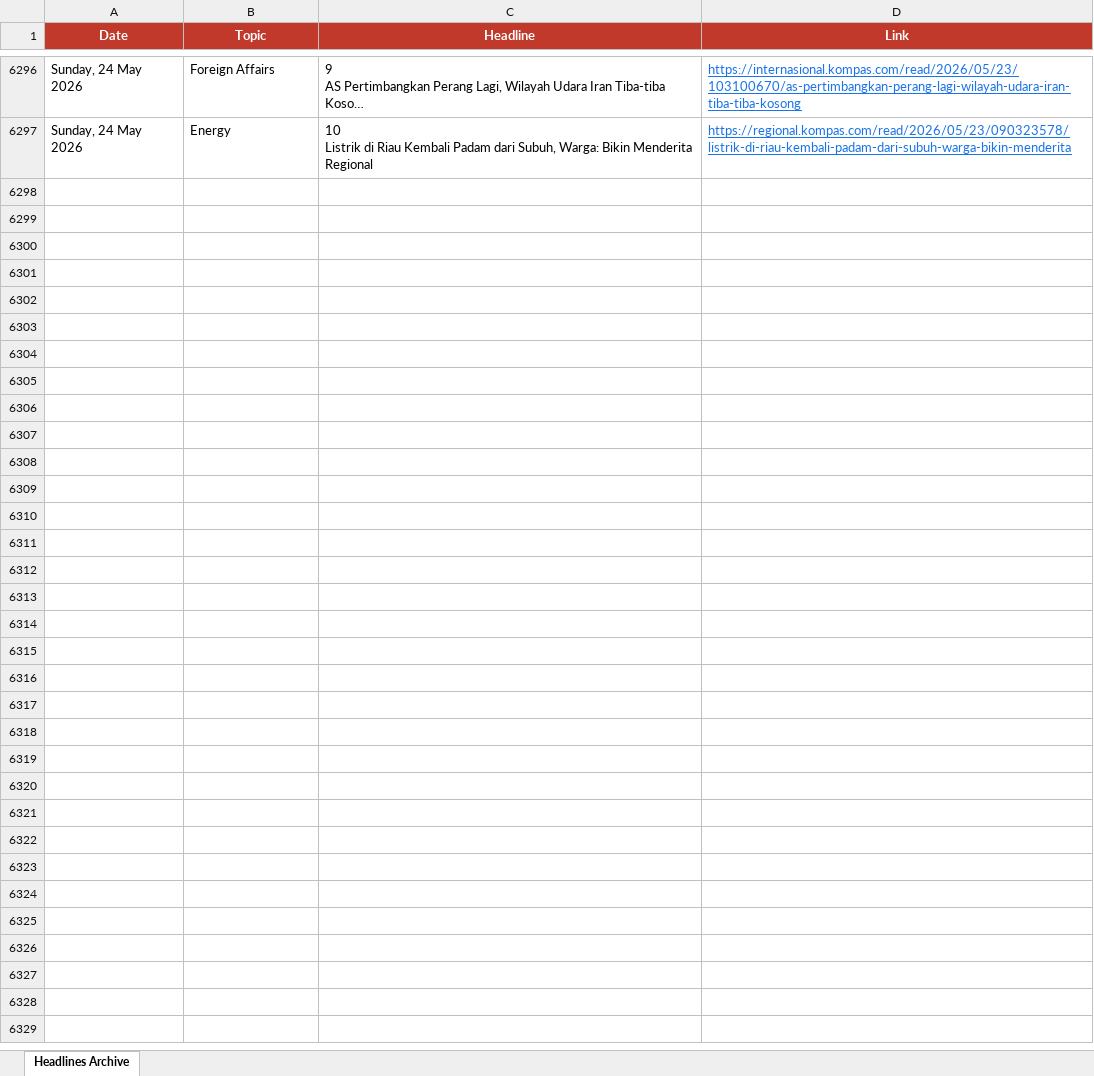
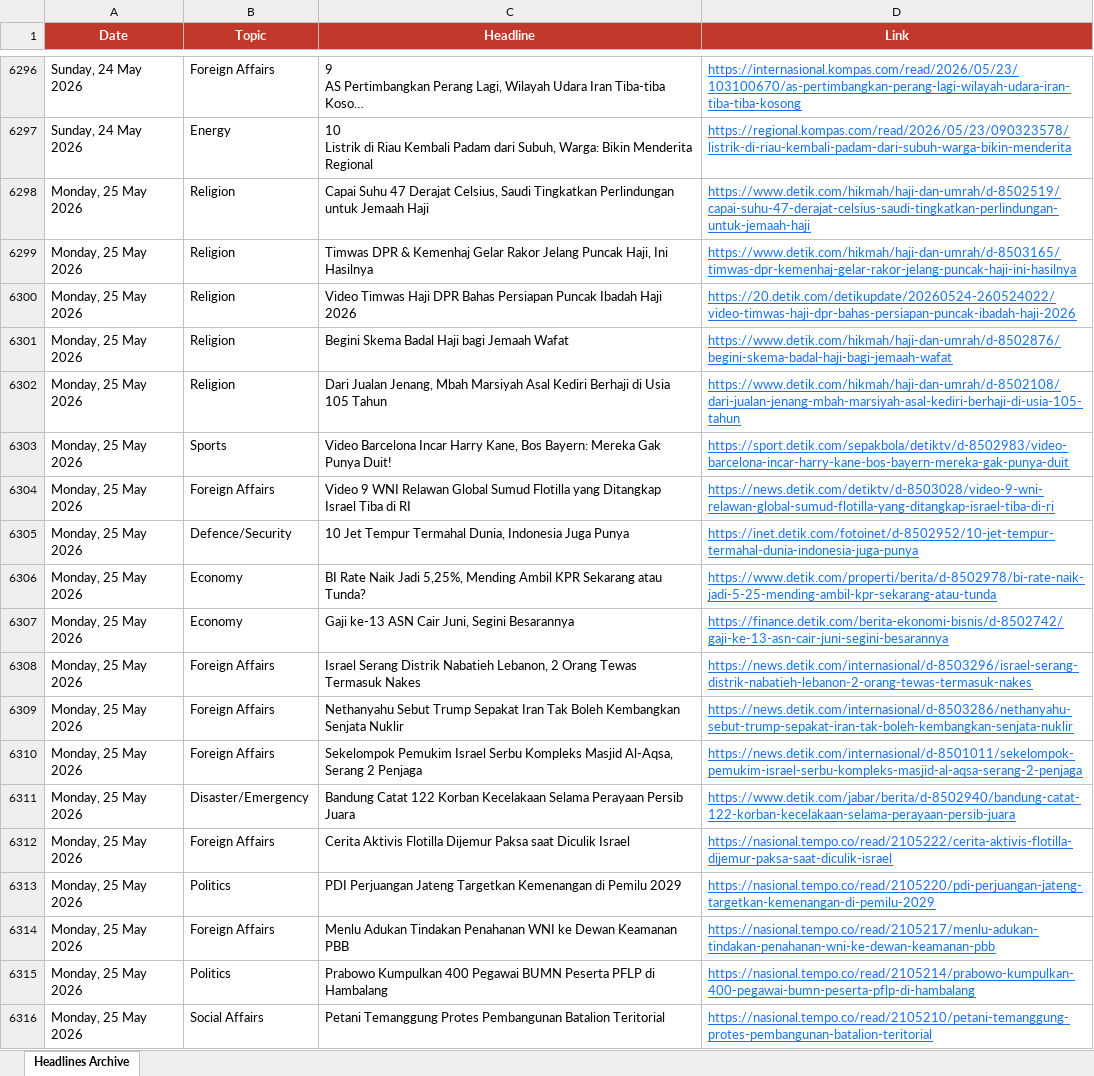
Before and after one commit to rattanarcher/Indo-news-briefing, an Excel workbook: headlines_archive.xlsx, sheet Headlines Archive, drawn as a sheet; only a part is shown, gaps mark what is left out; long unchanged cells end in …; values as stored, in another font and other column widths than the file's, no borders; the diff covers the shown part only; the diff names each change by its address in the sheet, - before the commit and + after, or states it on an @@ line.

```diff
--- a/headlines_archive.xlsx (sheet Headlines Archive)
+++ b/headlines_archive.xlsx (sheet Headlines Archive)
+row 6298: Monday, 25 May 2026 | Religion | Capai Suhu 47 Derajat Celsius, Saudi Tingkatkan Perlindungan untuk Jemaah Haji | https://www.detik.com/hikmah/haji-dan-umrah/d-8502519/capai-suhu-47-derajat-celsius-saudi-tingkatkan-perlindungan-untuk-jemaah-haji
+row 6299: Monday, 25 May 2026 | Religion | Timwas DPR & Kemenhaj Gelar Rakor Jelang Puncak Haji, Ini Hasilnya | https://www.detik.com/hikmah/haji-dan-umrah/d-8503165/timwas-dpr-kemenhaj-gelar-rakor-jelang-puncak-haji-ini-hasilnya
+row 6300: Monday, 25 May 2026 | Religion | Video Timwas Haji DPR Bahas Persiapan Puncak Ibadah Haji 2026 | https://20.detik.com/detikupdate/20260524-260524022/video-timwas-haji-dpr-bahas-persiapan-puncak-ibadah-haji-2026
+row 6301: Monday, 25 May 2026 | Religion | Begini Skema Badal Haji bagi Jemaah Wafat | https://www.detik.com/hikmah/haji-dan-umrah/d-8502876/begini-skema-badal-haji-bagi-jemaah-wafat
+row 6302: Monday, 25 May 2026 | Religion | Dari Jualan Jenang, Mbah Marsiyah Asal Kediri Berhaji di Usia 105 Tahun | https://www.detik.com/hikmah/haji-dan-umrah/d-8502108/dari-jualan-jenang-mbah-marsiyah-asal-kediri-berhaji-di-usia-105-tahun
+row 6303: Monday, 25 May 2026 | Sports | Video Barcelona Incar Harry Kane, Bos Bayern: Mereka Gak Punya Duit! | https://sport.detik.com/sepakbola/detiktv/d-8502983/video-barcelona-incar-harry-kane-bos-bayern-mereka-gak-punya-duit
+row 6304: Monday, 25 May 2026 | Foreign Affairs | Video 9 WNI Relawan Global Sumud Flotilla yang Ditangkap Israel Tiba di RI | https://news.detik.com/detiktv/d-8503028/video-9-wni-relawan-global-sumud-flotilla-yang-ditangkap-israel-tiba-di-ri
+row 6305: Monday, 25 May 2026 | Defence/Security | 10 Jet Tempur Termahal Dunia, Indonesia Juga Punya | https://inet.detik.com/fotoinet/d-8502952/10-jet-tempur-termahal-dunia-indonesia-juga-punya
+row 6306: Monday, 25 May 2026 | Economy | BI Rate Naik Jadi 5,25%, Mending Ambil KPR Sekarang atau Tunda? | https://www.detik.com/properti/berita/d-8502978/bi-rate-naik-jadi-5-25-mending-ambil-kpr-sekarang-atau-tunda
+row 6307: Monday, 25 May 2026 | Economy | Gaji ke-13 ASN Cair Juni, Segini Besarannya | https://finance.detik.com/berita-ekonomi-bisnis/d-8502742/gaji-ke-13-asn-cair-juni-segini-besarannya
+row 6308: Monday, 25 May 2026 | Foreign Affairs | Israel Serang Distrik Nabatieh Lebanon, 2 Orang Tewas Termasuk Nakes | https://news.detik.com/internasional/d-8503296/israel-serang-distrik-nabatieh-lebanon-2-orang-tewas-termasuk-nakes
+row 6309: Monday, 25 May 2026 | Foreign Affairs | Nethanyahu Sebut Trump Sepakat Iran Tak Boleh Kembangkan Senjata Nuklir | https://news.detik.com/internasional/d-8503286/nethanyahu-sebut-trump-sepakat-iran-tak-boleh-kembangkan-senjata-nuklir
+row 6310: Monday, 25 May 2026 | Foreign Affairs | Sekelompok Pemukim Israel Serbu Kompleks Masjid Al-Aqsa, Serang 2 Penjaga | https://news.detik.com/internasional/d-8501011/sekelompok-pemukim-israel-serbu-kompleks-masjid-al-aqsa-serang-2-penjaga
+row 6311: Monday, 25 May 2026 | Disaster/Emergency | Bandung Catat 122 Korban Kecelakaan Selama Perayaan Persib Juara | https://www.detik.com/jabar/berita/d-8502940/bandung-catat-122-korban-kecelakaan-selama-perayaan-persib-juara
+row 6312: Monday, 25 May 2026 | Foreign Affairs | Cerita Aktivis Flotilla Dijemur Paksa saat Diculik Israel | https://nasional.tempo.co/read/2105222/cerita-aktivis-flotilla-dijemur-paksa-saat-diculik-israel
+row 6313: Monday, 25 May 2026 | Politics | PDI Perjuangan Jateng Targetkan Kemenangan di Pemilu 2029 | https://nasional.tempo.co/read/2105220/pdi-perjuangan-jateng-targetkan-kemenangan-di-pemilu-2029
+row 6314: Monday, 25 May 2026 | Foreign Affairs | Menlu Adukan Tindakan Penahanan WNI ke Dewan Keamanan PBB | https://nasional.tempo.co/read/2105217/menlu-adukan-tindakan-penahanan-wni-ke-dewan-keamanan-pbb
+row 6315: Monday, 25 May 2026 | Politics | Prabowo Kumpulkan 400 Pegawai BUMN Peserta PFLP di Hambalang | https://nasional.tempo.co/read/2105214/prabowo-kumpulkan-400-pegawai-bumn-peserta-pflp-di-hambalang
+row 6316: Monday, 25 May 2026 | Social Affairs | Petani Temanggung Protes Pembangunan Batalion Teritorial | https://nasional.tempo.co/read/2105210/petani-temanggung-protes-pembangunan-batalion-teritorial
```
Also changed, not shown: 111 added rows elsewhere in this sheet.
